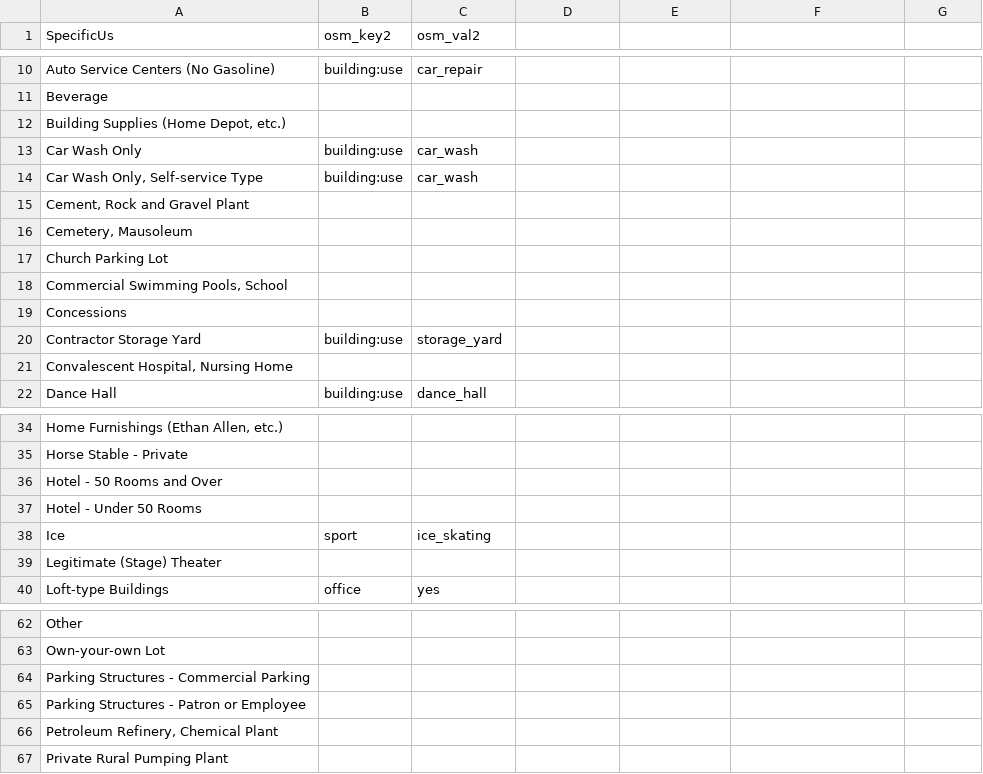
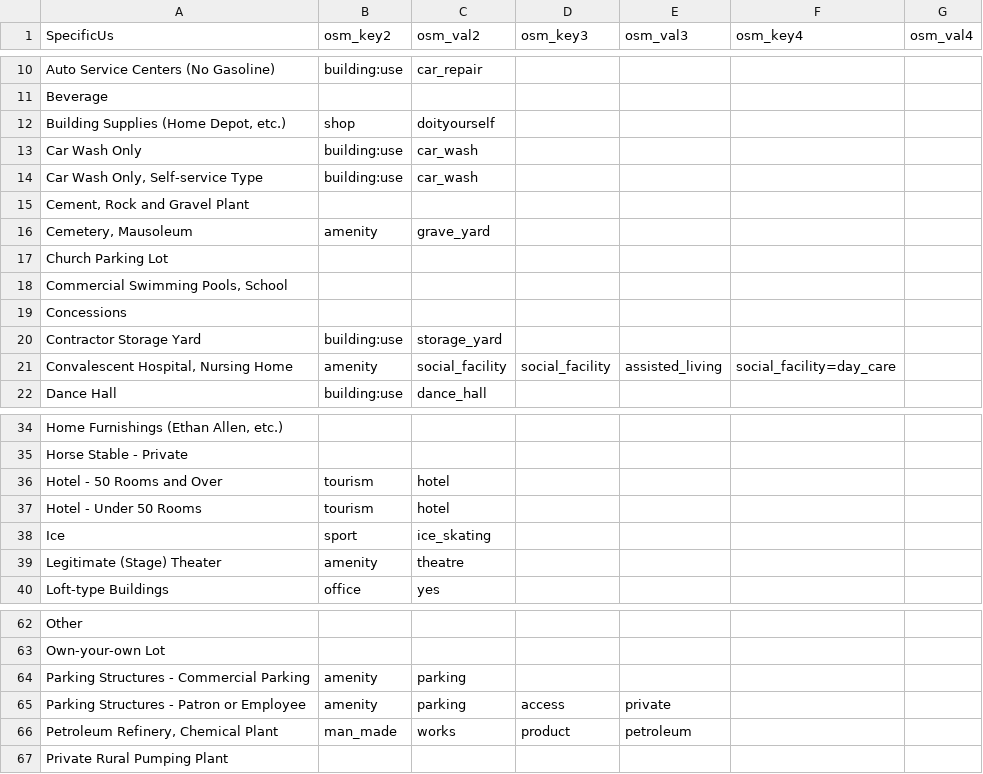
Before and after one commit to osmlab/labuildings, a CSV file: mappings_csv/Specific_1.csv, drawn as a sheet; only a part is shown, gaps mark what is left out; the diff covers the shown part only; the diff names each change by its address in the sheet, - before the commit and + after, or states it on an @@ line.

Commit message:
edited csv with new tags per stevea suggestions and discussion

```diff
--- a/mappings_csv/Specific_1.csv
+++ b/mappings_csv/Specific_1.csv
-D1: (empty)
+D1: osm_key3
-E1: (empty)
+E1: osm_val3
-F1: (empty)
+F1: osm_key4
-G1: (empty)
+G1: osm_val4
-B12 (osm_key2): (empty)
+B12 (osm_key2): shop
-C12 (osm_val2): (empty)
+C12 (osm_val2): doityourself
-B16 (osm_key2): (empty)
+B16 (osm_key2): amenity
-C16 (osm_val2): (empty)
+C16 (osm_val2): grave_yard
-B21 (osm_key2): (empty)
+B21 (osm_key2): amenity
-C21 (osm_val2): (empty)
+C21 (osm_val2): social_facility
-D21 (osm_key3): (empty)
+D21 (osm_key3): social_facility
-E21 (osm_val3): (empty)
+E21 (osm_val3): assisted_living
-F21 (osm_key4): (empty)
+F21 (osm_key4): social_facility=day_care
-B36:B37 (osm_key2): (empty)
+B36:B37 (osm_key2): tourism
-C36:C37 (osm_val2): (empty)
+C36:C37 (osm_val2): hotel
-B39 (osm_key2): (empty)
+B39 (osm_key2): amenity
-C39 (osm_val2): (empty)
+C39 (osm_val2): theatre
-B64:B65 (osm_key2): (empty)
+B64:B65 (osm_key2): amenity
-C64:C65 (osm_val2): (empty)
+C64:C65 (osm_val2): parking
-D65 (osm_key3): (empty)
+D65 (osm_key3): access
-E65 (osm_val3): (empty)
+E65 (osm_val3): private
-B66 (osm_key2): (empty)
+B66 (osm_key2): man_made
-C66 (osm_val2): (empty)
+C66 (osm_val2): works
-D66 (osm_key3): (empty)
+D66 (osm_key3): product
-E66 (osm_val3): (empty)
+E66 (osm_val3): petroleum
```
Also changed, not shown: 8 edited cells elsewhere in this file.
